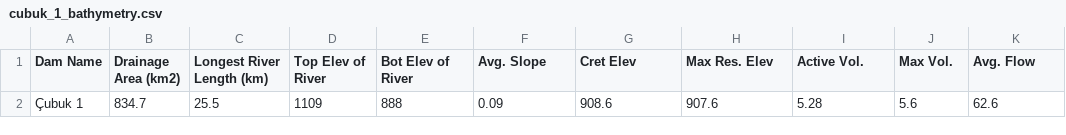
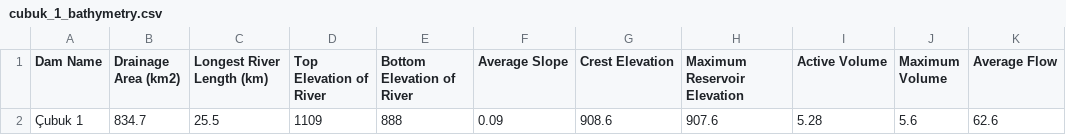
Before and after one commit to umairnaeem2703/sediment-analysis-app, a CSV file: inputs/bathymetry/cubuk_1_bathymetry.csv, drawn as a sheet.

Commit message:
fix(inputs): write the dam sheet labels out in full
The dam sheet used short forms (Bot Elev of River, Cret Elev, Max Res.
Elev, Active Vol., Max Vol., Top Elev of River, Avg. Slope, Avg. Flow).
Use the complete names, still one label per column:

  Bottom Elevation of River, Top Elevation of River, Crest Elevation,
  Maximum Reservoir Elevation, Active Volume, Maximum Volume,
  Average Slope, Average Flow

- labels.py, the three inputs/bathymetry sheets, INPUT_FORMAT.md and the
  spec tables use the new labels
- the old short forms are refused like any other retired label; tests
  cover them

Breaking: dam sheets with the short headers are refused with the
missing-column message. No numeric result changes.

```diff
--- a/inputs/bathymetry/cubuk_1_bathymetry.csv
+++ b/inputs/bathymetry/cubuk_1_bathymetry.csv
@@ -1,2 +1,2 @@
-Dam Name,Drainage Area (km2),Longest River Length (km),Top Elev of River,Bot Elev of River,Avg. Slope,Cret Elev,Max Res. Elev,Active Vol.,Max Vol.,Avg. Flow
+Dam Name,Drainage Area (km2),Longest River Length (km),Top Elevation of River,Bottom Elevation of River,Average Slope,Crest Elevation,Maximum Reservoir Elevation,Active Volume,Maximum Volume,Average Flow
 Çubuk 1,834.7,25.5,1109,888,0.09,908.6,907.6,5.28,5.6,62.6
```
Also changed, not shown: inputs/bathymetry/cubuk_2_bathymetry.csv, inputs/bathymetry/kavsakkaya_bathymetry.csv, 5 other files.
